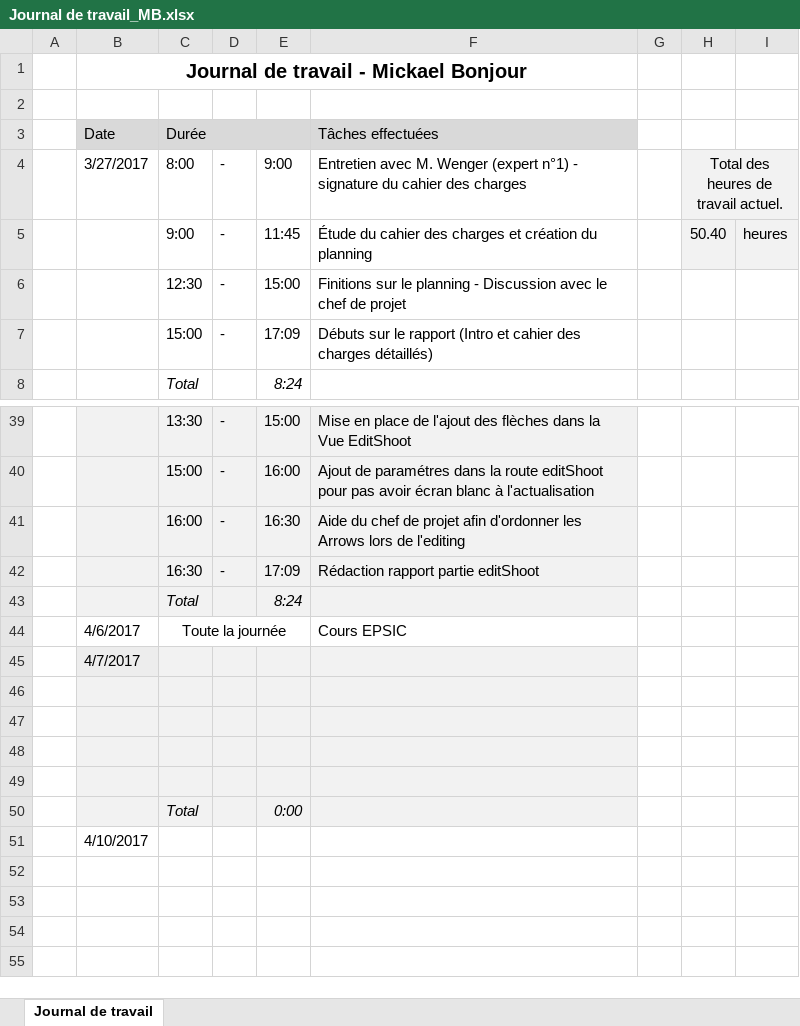
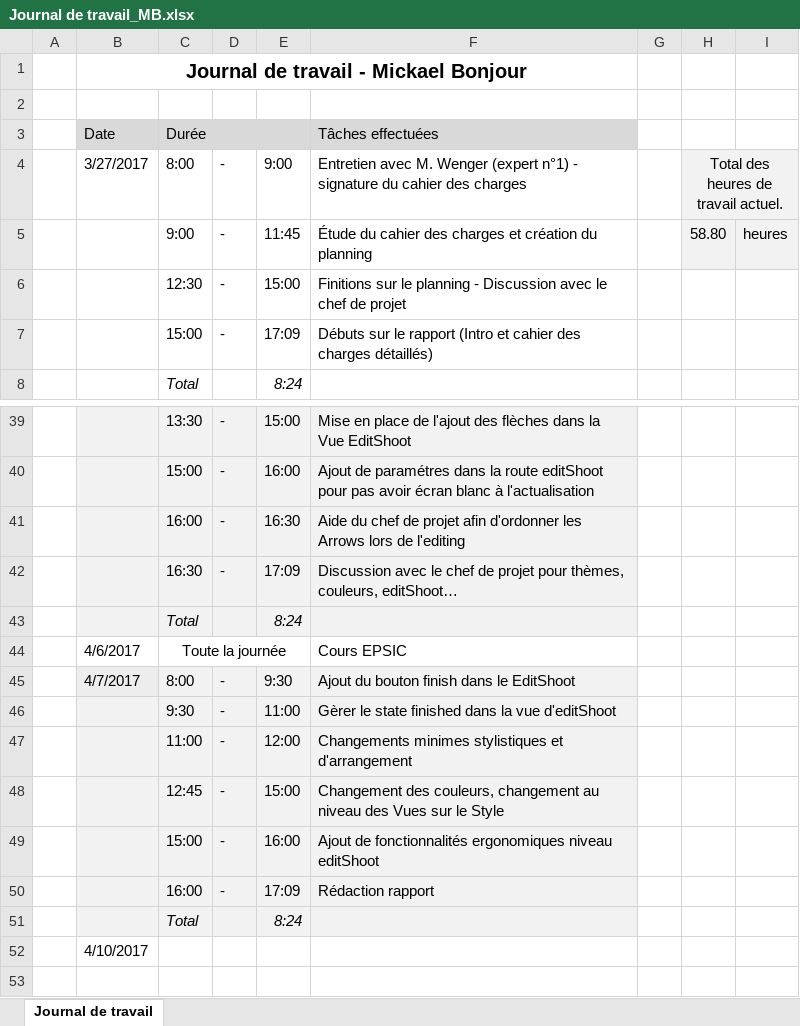
Before and after one commit to mbonjour/Shoot4Stats, an Excel workbook: Documentation/Rendu/Journal de travail_MB.xlsx, sheet Journal de travail, drawn as a sheet; only a part is shown, gaps mark what is left out; the shorter side is filled out with more unchanged rows; values as stored, in another font and other column widths than the file's, no borders; removed rows and columns are numbered as before the commit, all else as after; the diff names each change by its address in the sheet, - before the commit and + after, or states it on an @@ line.

```diff
--- a/Documentation/Rendu/Journal de travail_MB.xlsx (sheet Journal de travail)
+++ b/Documentation/Rendu/Journal de travail_MB.xlsx (sheet Journal de travail)
-H5: 50.40
+H5: 58.80
-F42 (Tâches effectuées): Rédaction rapport partie editShoot
+F42 (Tâches effectuées): Discussion avec le chef de projet pour thèmes, couleurs, editShoot…
-row 45:  | 4/7/2017
-row 45: (empty)
+row 45:  | 4/7/2017 | 8:00 | - | 9:30 | Ajout du bouton finish dans le EditShoot
-row 46: (empty)
+row 46:  |  | 9:30 | - | 11:00 | Gèrer le state finished dans la vue d'editShoot
-row 47: (empty)
+row 47:  |  | 11:00 | - | 12:00 | Changements minimes stylistiques et d'arrangement
-row 48: (empty)
+row 48:  |  | 12:45 | - | 15:00 | Changement des couleurs, changement au niveau des Vues sur le Style
+row 49:  |  | 15:00 | - | 16:00 | Ajout de fonctionnalités ergonomiques niveau editShoot
+row 50:  |  | 16:00 | - | 17:09 | Rédaction rapport
-E51: 0:00
+E51: 8:24
```
Also changed, not shown: 2 other files.
